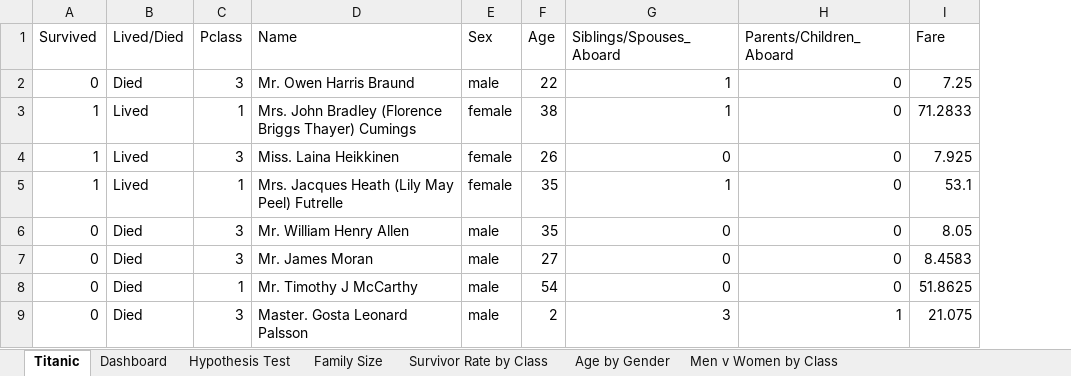
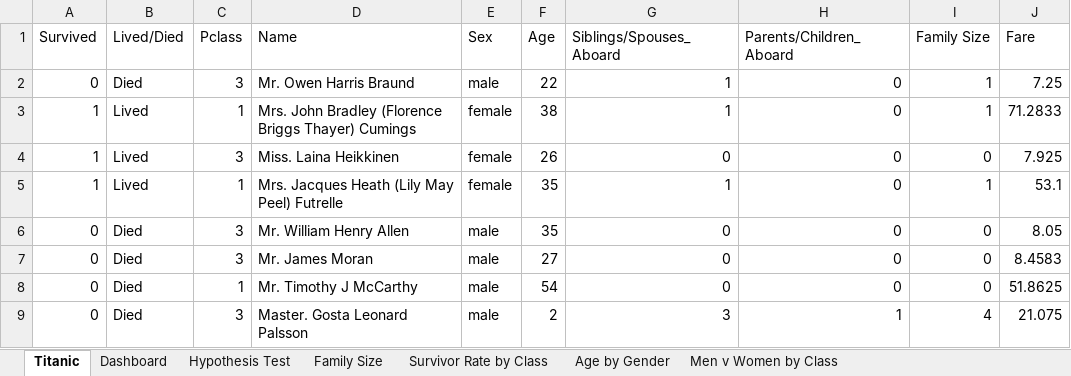
Before and after one commit to andrewapeter801/Coding_Temple, an Excel workbook: Week1/Assignments/Titanic.xlsx, sheet Titanic, drawn as a sheet; only a part is shown; values as stored, in another font and other column widths than the file's, no borders; table styles not drawn; the diff names each change by its address in the sheet, - before the commit and + after, or states it on an @@ line.

```diff
--- a/Week1/Assignments/Titanic.xlsx (sheet Titanic)
+++ b/Week1/Assignments/Titanic.xlsx (sheet Titanic)
+column I (Family Size), rows 2-9: 1 | 1 | 0 | 1 | 0 | 0 | 0 | 4
```
Also changed, not shown: sheet Family Size, charts or pictures, 10 other files.
